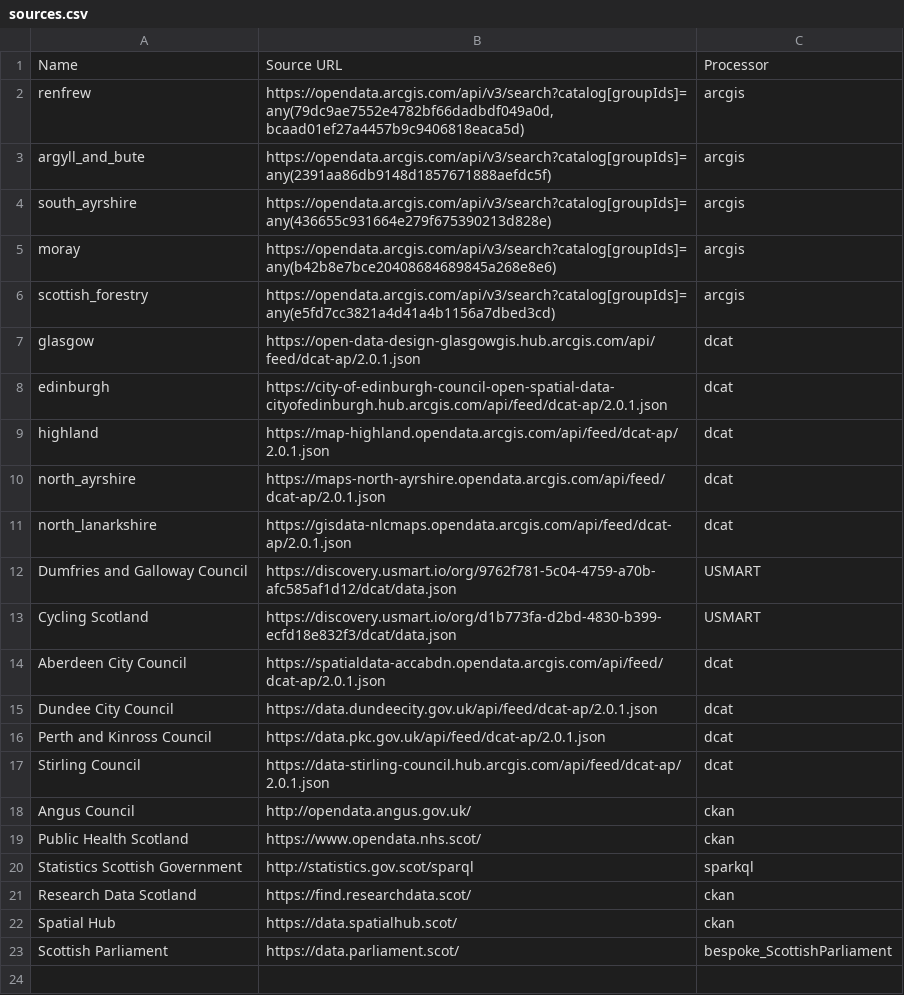
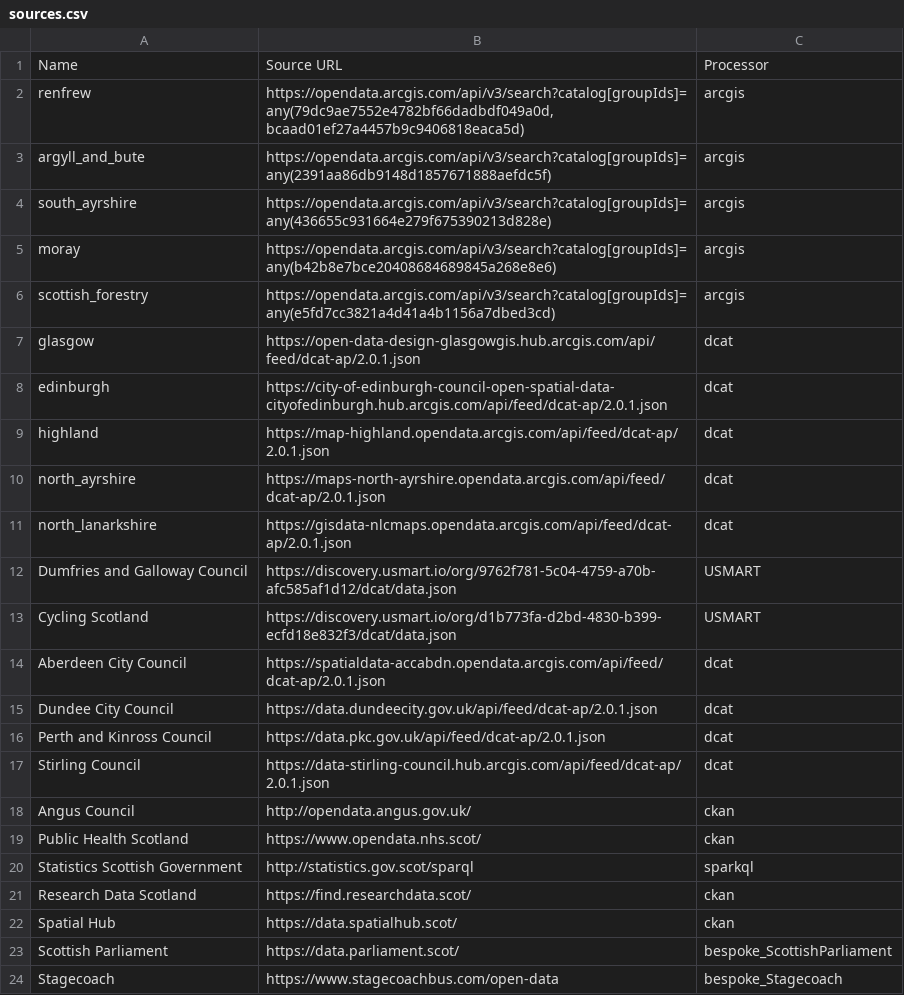
Before and after one commit to OpenDataScotland/the_od_bods, a CSV file: sources.csv, drawn as a sheet.

Commit message:
#120 Stagecoach scraper script first pass

```diff
--- a/sources.csv
+++ b/sources.csv
@@ -23 +23,2 @@ Spatial Hub, https://data.spatialhub.scot/,ckan
 Scottish Parliament,https://data.parliament.scot/,bespoke_ScottishParliament
+Stagecoach,https://www.stagecoachbus.com/open-data,bespoke_Stagecoach
```
Also changed, not shown: 2 other files.
